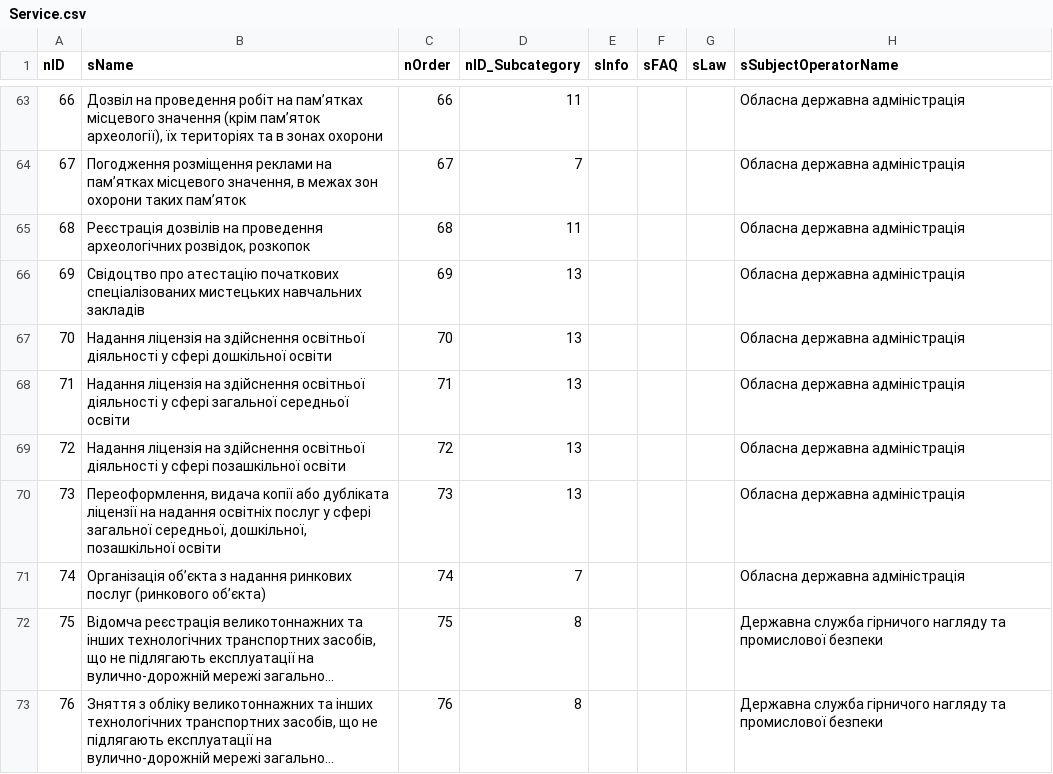
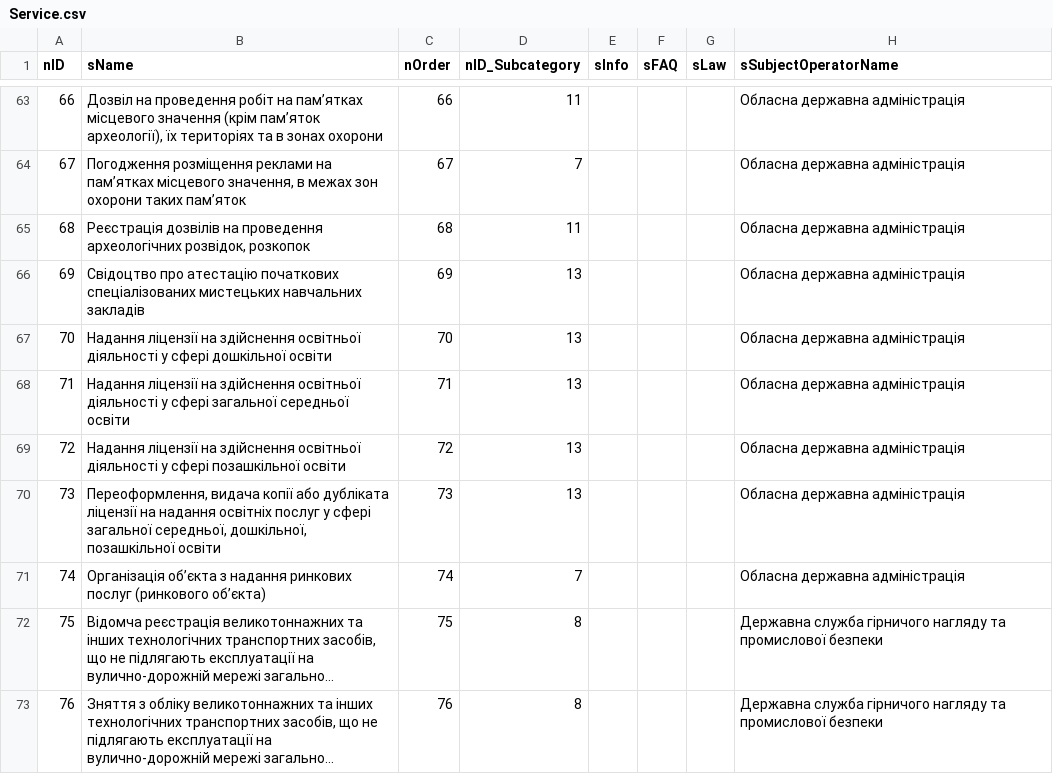
Before and after one commit to e-government-ua/_Kiev, a CSV file: wf-central/src/main/resources/data/Service.csv, drawn as a sheet; only a part is shown, gaps mark what is left out; long unchanged cells end in ….

```diff
--- a/wf-central/src/main/resources/data/Service.csv
+++ b/wf-central/src/main/resources/data/Service.csv
@@ -66,5 +66,5 @@ nID;sName;nOrder;nID_Subcategory;sInfo;sFAQ;sLaw;sSubjectOperatorName
 69;Свідоцтво про атестацію початкових спеціалізованих мистецьких навчальних закладів;69;13;;;;Обласна державна адміністрація
-70;Надання ліцензія на здійснення освітньої діяльності у сфері дошкільної освіти;70;13;;;;Обласна державна адміністрація
-71;Надання ліцензія на здійснення освітньої діяльності у сфері загальної середньої освіти;71;13;;;;Обласна державна адміністрація
-72;Надання ліцензія на здійснення освітньої діяльності у сфері позашкільної освіти;72;13;;;;Обласна державна адміністрація
+70;Надання ліцензії на здійснення освітньої діяльності у сфері дошкільної освіти;70;13;;;;Обласна державна адміністрація
+71;Надання ліцензії на здійснення освітньої діяльності у сфері загальної середньої освіти;71;13;;;;Обласна державна адміністрація
+72;Надання ліцензії на здійснення освітньої діяльності у сфері позашкільної освіти;72;13;;;;Обласна державна адміністрація
 73;Переоформлення, видача копії або дубліката ліцензії на надання освітніх послуг у сфері загальної середньої, дошкільної, позашкільної освіти;73;13;;;;Обласна державна адміністрація
```
Also changed, not shown: 1 other file.
